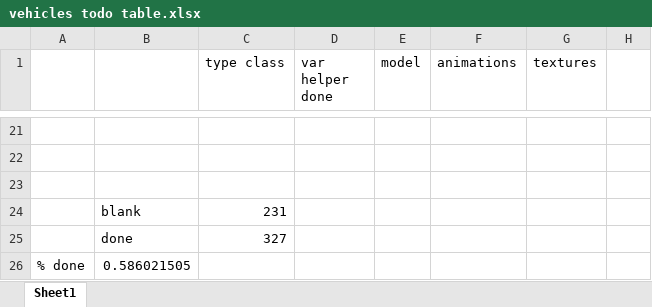
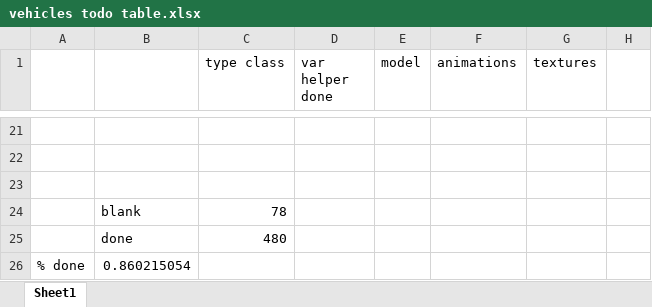
Before and after one commit to shadowmage45/AncientWarfare, an Excel workbook: AncientWarfare/project_resources/vehicles todo table.xlsx, sheet Sheet1, drawn as a sheet; only a part is shown, gaps mark what is left out; values as stored, in another font and other column widths than the file's, no borders; conditional formats not drawn; the diff covers the shown part only; the diff names each change by its address in the sheet, - before the commit and + after, or states it on an @@ line.

```diff
--- a/AncientWarfare/project_resources/vehicles todo table.xlsx (sheet Sheet1)
+++ b/AncientWarfare/project_resources/vehicles todo table.xlsx (sheet Sheet1)
-C24 (type class): 231
+C24 (type class): 78
-C25 (type class): 327
+C25 (type class): 480
-B26: 0.586021505
+B26: 0.860215054
```
Also changed, not shown: 13 added rows, 13 removed rows and 5 edited cells elsewhere in this sheet, 45 other files.
